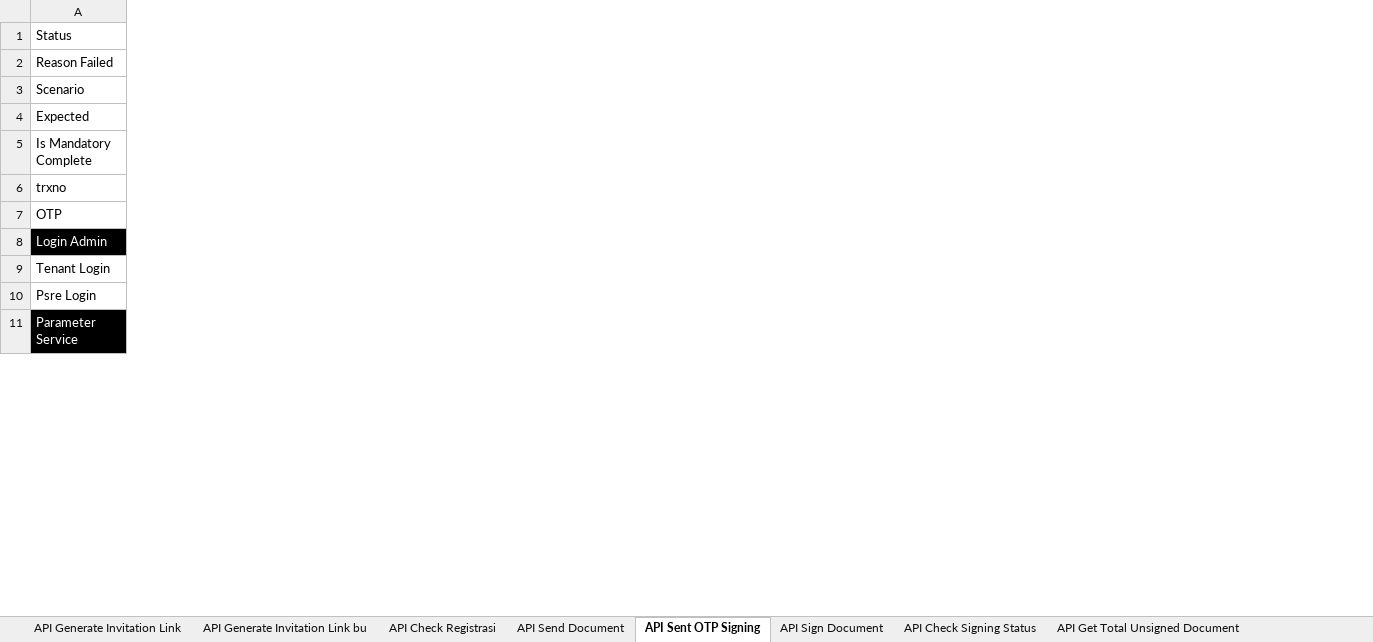
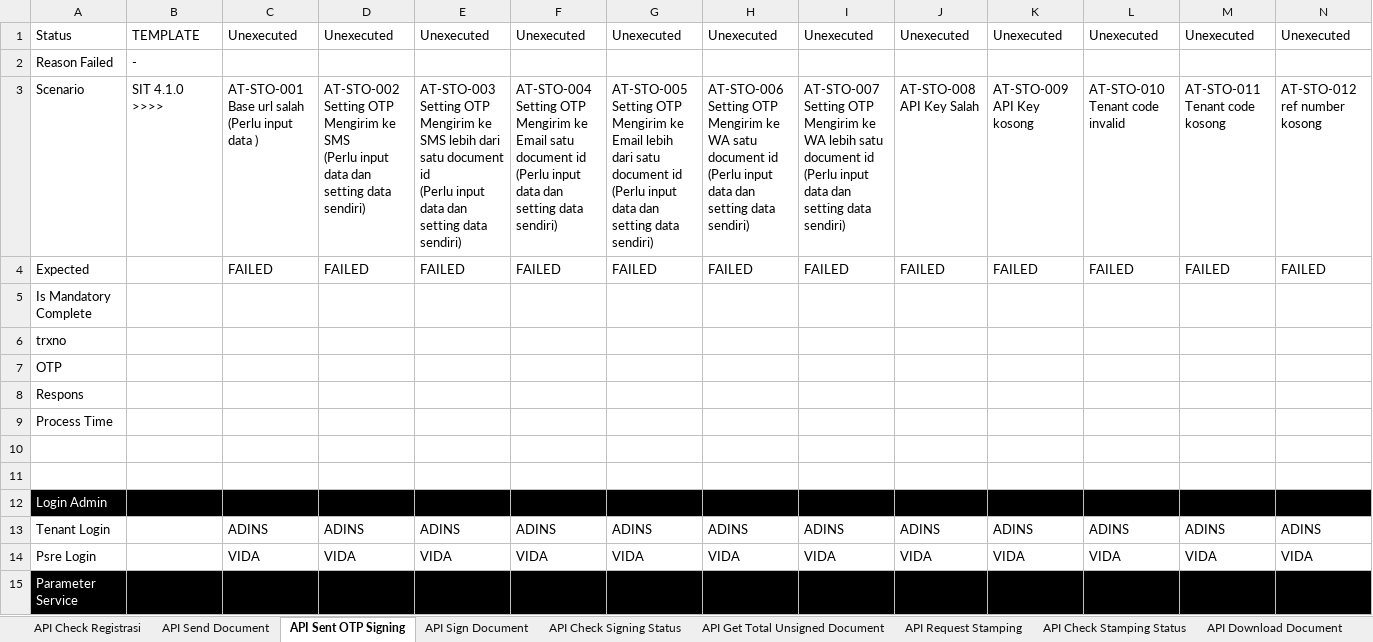
Before and after one commit to qcadins/ATeSign, an Excel workbook: Excel/2.1 Esign - Full API Services.xlsx, sheet API Sent OTP Signing, drawn as a sheet; only a part is shown; values as stored, in another font and other column widths than the file's, no borders; conditional formats not drawn; addresses are those after the commit; rows hold the shown columns only; ↵ is a line break in a cell; the diff covers the shown part only; the diff names each change by its address in the sheet, - before the commit and + after, or states it on an @@ line.

```diff
--- a/Excel/2.1 Esign - Full API Services.xlsx (sheet API Sent OTP Signing)
+++ b/Excel/2.1 Esign - Full API Services.xlsx (sheet API Sent OTP Signing)
-sheet tab: API Generate Invitation Link
-sheet tab: API Generate Invitation Link bu
+column B, rows 1-3: TEMPLATE | - | SIT 4.1.0 >>>>
+column C, rows 1-4: Unexecuted |  | AT-STO-001 ↵ Base url salah ↵ (Perlu input data ) | FAILED; rows 13-14: ADINS | VIDA
+column D, rows 1-4: Unexecuted |  | AT-STO-002 ↵ Setting OTP Mengirim ke SMS ↵ (Perlu input data dan setting data sendiri) | FAILED; rows 13-14: ADINS | VIDA
+column E, rows 1-4: Unexecuted |  | AT-STO-003 ↵ Setting OTP Mengirim ke SMS lebih dari satu document id ↵ (Perlu input data dan setting data sendiri) | FAILED; rows 13-14: ADINS | VIDA
+column F, rows 1-4: Unexecuted |  | AT-STO-004 ↵ Setting OTP Mengirim ke Email satu document id ↵ (Perlu input data dan setting data sendiri) | FAILED; rows 13-14: ADINS | VIDA
+column G, rows 1-4: Unexecuted |  | AT-STO-005 ↵ Setting OTP Mengirim ke Email lebih dari satu document id ↵ (Perlu input data dan setting data sendiri) | FAILED; rows 13-14: ADINS | VIDA
+column H, rows 1-4: Unexecuted |  | AT-STO-006 ↵ Setting OTP Mengirim ke WA satu document id ↵ (Perlu input data dan setting data sendiri) | FAILED; rows 13-14: ADINS | VIDA
+column I, rows 1-4: Unexecuted |  | AT-STO-007 ↵ Setting OTP Mengirim ke WA lebih satu document id ↵ (Perlu input data dan setting data sendiri) | FAILED; rows 13-14: ADINS | VIDA
+column J, rows 1-4: Unexecuted |  | AT-STO-008 ↵ API Key Salah | FAILED; rows 13-14: ADINS | VIDA
+column K, rows 1-4: Unexecuted |  | AT-STO-009 ↵ API Key kosong | FAILED; rows 13-14: ADINS | VIDA
+column L, rows 1-4: Unexecuted |  | AT-STO-010 ↵ Tenant code invalid | FAILED; rows 13-14: ADINS | VIDA
+column M, rows 1-4: Unexecuted |  | AT-STO-011 ↵ Tenant code kosong | FAILED; rows 13-14: ADINS | VIDA
+column N, rows 1-4: Unexecuted |  | AT-STO-012 ↵ ref number kosong | FAILED; rows 13-14: ADINS | VIDA
+row 6: trxno
+row 7: OTP
+row 8: Respons
+row 9: Process Time
-row 10: trxno
+row 10: (empty)
-row 11: OTP
+row 11: (empty)
```
Also changed, not shown: 18 added columns and 125 edited cells elsewhere in this sheet, sheet API Sign Document, sheet API Check Stamping Status, sheet API Get Total Unsigned Document, sheet API Check Registrasi, sheet API Check Signing Status, sheet API Download User Certif, 6 more sheets, other sheet tabs, formulas that keep their value, Excel/2.1 Esign - API Only.xlsx, 3 other files.
